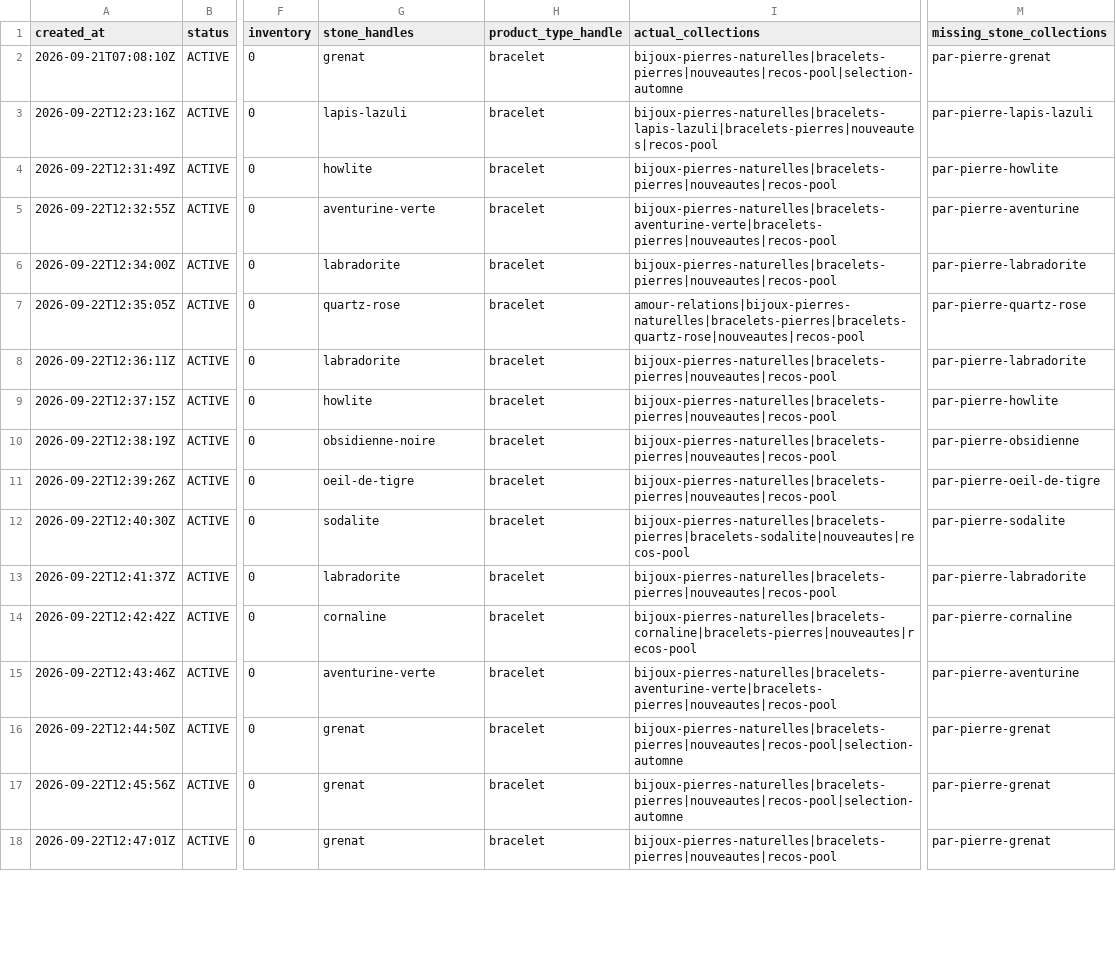
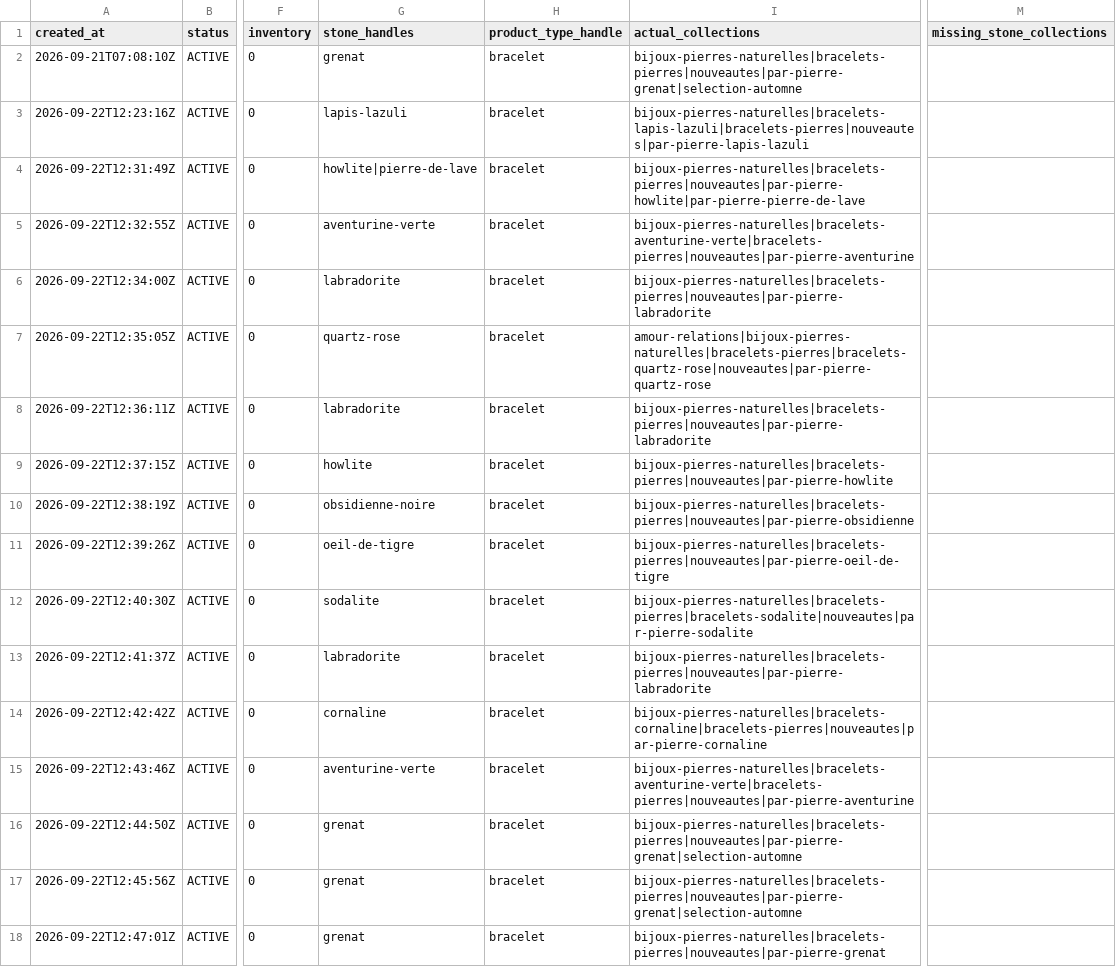
Before and after one commit to MilauraSouffle/dawn-X-milaura, a CSV file: docs/audits/2026-09-23-catalogue-category-completeness/new-products.csv, drawn as a sheet; only a part is shown, gaps mark what is left out; the diff covers the shown part only; the diff names each change by its address in the sheet, - before the commit and + after, or states it on an @@ line.

```diff
--- a/docs/audits/2026-09-23-catalogue-category-completeness/new-products.csv
+++ b/docs/audits/2026-09-23-catalogue-category-completeness/new-products.csv
-I2 (actual_collections): bijoux-pierres-naturelles|bracelets-pierres|nouveautes|recos-pool|selection-automne
+I2 (actual_collections): bijoux-pierres-naturelles|bracelets-pierres|nouveautes|par-pierre-grenat|selection-automne
-M2 (missing_stone_collections): par-pierre-grenat
+M2 (missing_stone_collections): (empty)
-I3 (actual_collections): bijoux-pierres-naturelles|bracelets-lapis-lazuli|bracelets-pierres|nouveautes|recos-pool
+I3 (actual_collections): bijoux-pierres-naturelles|bracelets-lapis-lazuli|bracelets-pierres|nouveautes|par-pierre-lapis-lazuli
-M3 (missing_stone_collections): par-pierre-lapis-lazuli
+M3 (missing_stone_collections): (empty)
-G4 (stone_handles): howlite
+G4 (stone_handles): howlite|pierre-de-lave
-I4 (actual_collections): bijoux-pierres-naturelles|bracelets-pierres|nouveautes|recos-pool
+I4 (actual_collections): bijoux-pierres-naturelles|bracelets-pierres|nouveautes|par-pierre-howlite|par-pierre-pierre-de-lave
-M4 (missing_stone_collections): par-pierre-howlite
+M4 (missing_stone_collections): (empty)
-I5 (actual_collections): bijoux-pierres-naturelles|bracelets-aventurine-verte|bracelets-pierres|nouveautes|recos-pool
+I5 (actual_collections): bijoux-pierres-naturelles|bracelets-aventurine-verte|bracelets-pierres|nouveautes|par-pierre-aventurine
-M5 (missing_stone_collections): par-pierre-aventurine
+M5 (missing_stone_collections): (empty)
-I6 (actual_collections): bijoux-pierres-naturelles|bracelets-pierres|nouveautes|recos-pool
+I6 (actual_collections): bijoux-pierres-naturelles|bracelets-pierres|nouveautes|par-pierre-labradorite
-M6 (missing_stone_collections): par-pierre-labradorite
+M6 (missing_stone_collections): (empty)
-I7 (actual_collections): amour-relations|bijoux-pierres-naturelles|bracelets-pierres|bracelets-quartz-rose|nouveautes|recos-pool
+I7 (actual_collections): amour-relations|bijoux-pierres-naturelles|bracelets-pierres|bracelets-quartz-rose|nouveautes|par-pierre-quartz-rose
-M7 (missing_stone_collections): par-pierre-quartz-rose
+M7 (missing_stone_collections): (empty)
-I8 (actual_collections): bijoux-pierres-naturelles|bracelets-pierres|nouveautes|recos-pool
+I8 (actual_collections): bijoux-pierres-naturelles|bracelets-pierres|nouveautes|par-pierre-labradorite
-M8 (missing_stone_collections): par-pierre-labradorite
+M8 (missing_stone_collections): (empty)
-I9 (actual_collections): bijoux-pierres-naturelles|bracelets-pierres|nouveautes|recos-pool
+I9 (actual_collections): bijoux-pierres-naturelles|bracelets-pierres|nouveautes|par-pierre-howlite
-M9 (missing_stone_collections): par-pierre-howlite
+M9 (missing_stone_collections): (empty)
-I10 (actual_collections): bijoux-pierres-naturelles|bracelets-pierres|nouveautes|recos-pool
+I10 (actual_collections): bijoux-pierres-naturelles|bracelets-pierres|nouveautes|par-pierre-obsidienne
-M10 (missing_stone_collections): par-pierre-obsidienne
+M10 (missing_stone_collections): (empty)
-I11 (actual_collections): bijoux-pierres-naturelles|bracelets-pierres|nouveautes|recos-pool
+I11 (actual_collections): bijoux-pierres-naturelles|bracelets-pierres|nouveautes|par-pierre-oeil-de-tigre
-M11 (missing_stone_collections): par-pierre-oeil-de-tigre
+M11 (missing_stone_collections): (empty)
-I12 (actual_collections): bijoux-pierres-naturelles|bracelets-pierres|bracelets-sodalite|nouveautes|recos-pool
+I12 (actual_collections): bijoux-pierres-naturelles|bracelets-pierres|bracelets-sodalite|nouveautes|par-pierre-sodalite
-M12 (missing_stone_collections): par-pierre-sodalite
+M12 (missing_stone_collections): (empty)
-I13 (actual_collections): bijoux-pierres-naturelles|bracelets-pierres|nouveautes|recos-pool
+I13 (actual_collections): bijoux-pierres-naturelles|bracelets-pierres|nouveautes|par-pierre-labradorite
-M13 (missing_stone_collections): par-pierre-labradorite
+M13 (missing_stone_collections): (empty)
-I14 (actual_collections): bijoux-pierres-naturelles|bracelets-cornaline|bracelets-pierres|nouveautes|recos-pool
+I14 (actual_collections): bijoux-pierres-naturelles|bracelets-cornaline|bracelets-pierres|nouveautes|par-pierre-cornaline
-M14 (missing_stone_collections): par-pierre-cornaline
+M14 (missing_stone_collections): (empty)
-I15 (actual_collections): bijoux-pierres-naturelles|bracelets-aventurine-verte|bracelets-pierres|nouveautes|recos-pool
+I15 (actual_collections): bijoux-pierres-naturelles|bracelets-aventurine-verte|bracelets-pierres|nouveautes|par-pierre-aventurine
-M15 (missing_stone_collections): par-pierre-aventurine
+M15 (missing_stone_collections): (empty)
-I16:I17 (actual_collections): bijoux-pierres-naturelles|bracelets-pierres|nouveautes|recos-pool|selection-automne
+I16:I17 (actual_collections): bijoux-pierres-naturelles|bracelets-pierres|nouveautes|par-pierre-grenat|selection-automne
-M16:M18 (missing_stone_collections): par-pierre-grenat
+M16:M18 (missing_stone_collections): (empty)
-I18 (actual_collections): bijoux-pierres-naturelles|bracelets-pierres|nouveautes|recos-pool
+I18 (actual_collections): bijoux-pierres-naturelles|bracelets-pierres|nouveautes|par-pierre-grenat
```
Also changed, not shown: 10 edited cells elsewhere in this file, docs/audits/2026-09-23-catalogue-category-completeness/guide-a-z-entries.csv, docs/audits/2026-09-23-catalogue-category-completeness/public-collections.csv, 10 other files.
